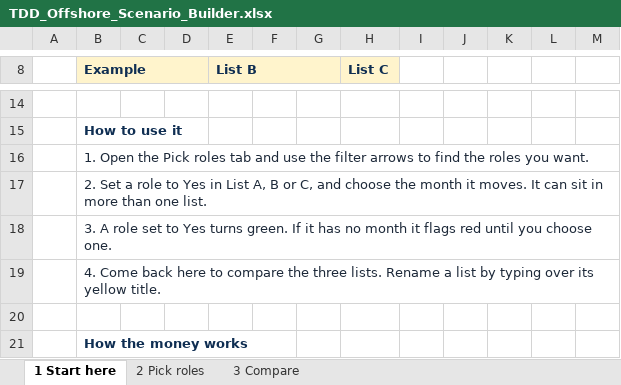
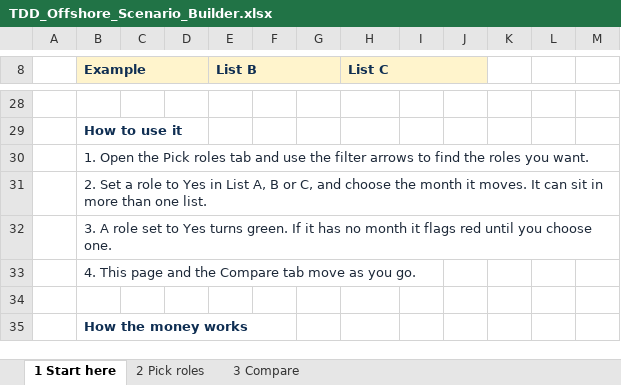
Before and after one commit to leewainescott-debug/anthropic-claude-code, an Excel workbook: deliverables/TDD_Offshore_Scenario_Builder.xlsx, sheet 1 Start here, drawn as a sheet; only a part is shown, gaps mark what is left out; values as stored, in another font and other column widths than the file's, no borders; charts and pictures and conditional formats not drawn; addresses are those after the commit; the diff covers the shown part only; the diff names each change by its address in the sheet, - before the commit and + after, or states it on an @@ line.

```diff
--- a/deliverables/TDD_Offshore_Scenario_Builder.xlsx (sheet 1 Start here)
+++ b/deliverables/TDD_Offshore_Scenario_Builder.xlsx (sheet 1 Start here)
+H8:J8 merged
-I8:J8 fill: none
+I8:J8 fill: #FFF4CC
-B33 (Example): 4. Come back here to compare the three lists. Rename a list by typing over its yellow title.
+B33 (Example): 4. This page and the Compare tab move as you go.
```
Also changed, not shown: 15 added rows, 1 removed row, 1 edited cell, cell formats and merged cells elsewhere in this sheet, sheet 3 Compare, hidden cells, charts or pictures, 2 other files.
